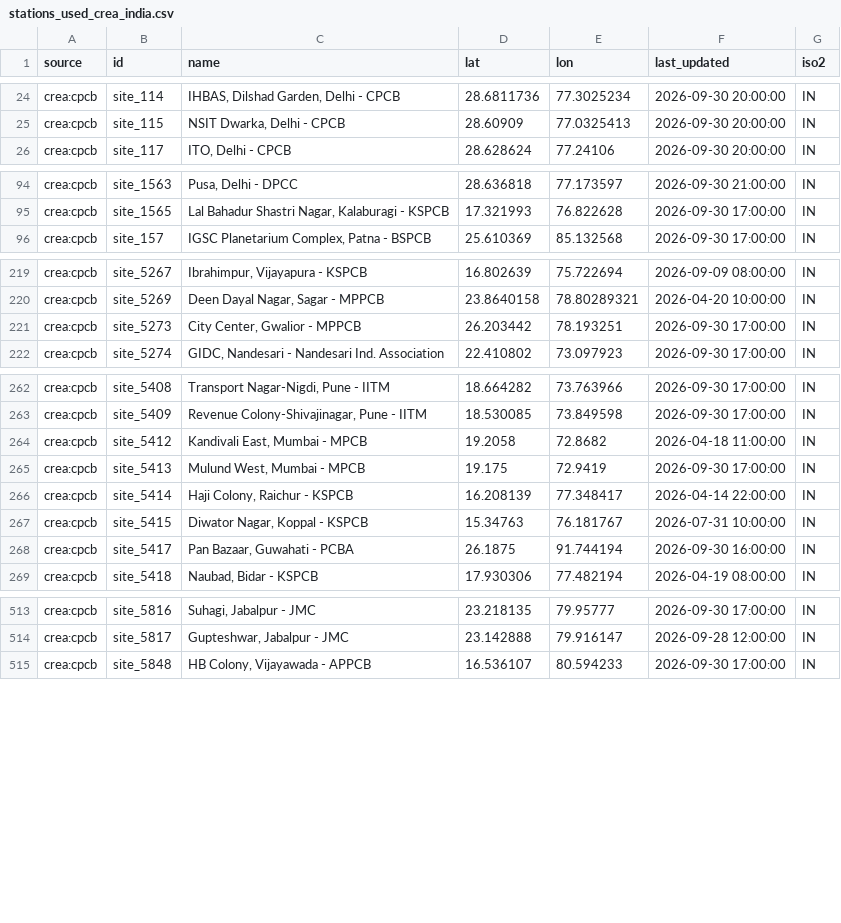
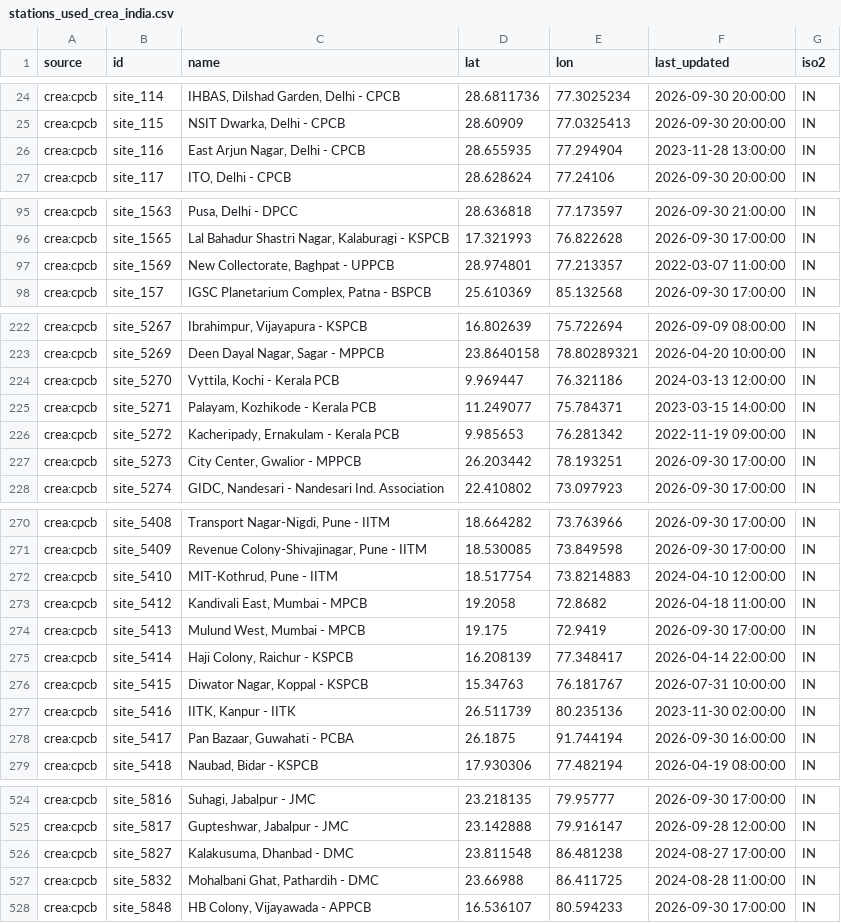
Before and after one commit to springsnowdrop/202206_technical_assignment_dsde, a CSV file: part1a/results/stations_used_crea_india.csv, drawn as a sheet; only a part is shown, gaps mark what is left out; the diff covers the shown part only.

```diff
--- a/part1a/results/stations_used_crea_india.csv
+++ b/part1a/results/stations_used_crea_india.csv
@@ -25,2 +25,3 @@ crea:cpcb,site_114,"IHBAS, Dilshad Garden, Delhi - CPCB",28.6811736,77.3025234,2
 crea:cpcb,site_115,"NSIT Dwarka, Delhi - CPCB",28.60909,77.0325413,2026-09-30 20:00:00,IN
+crea:cpcb,site_116,"East Arjun Nagar, Delhi - CPCB",28.655935,77.294904,2023-11-28 13:00:00,IN
 crea:cpcb,site_117,"ITO, Delhi - CPCB",28.628624,77.24106,2026-09-30 20:00:00,IN
@@ -95,2 +96,3 @@ crea:cpcb,site_1563,"Pusa, Delhi - DPCC",28.636818,77.173597,2026-09-30 21:00:00
 crea:cpcb,site_1565,"Lal Bahadur Shastri Nagar, Kalaburagi - KSPCB",17.321993,76.822628,2026-09-30 17:00:00,IN
+crea:cpcb,site_1569,"New Collectorate, Baghpat - UPPCB",28.974801,77.213357,2022-03-07 11:00:00,IN
 crea:cpcb,site_157,"IGSC Planetarium Complex, Patna - BSPCB",25.610369,85.132568,2026-09-30 17:00:00,IN
@@ -220,2 +223,5 @@ crea:cpcb,site_5267,"Ibrahimpur, Vijayapura - KSPCB",16.802639,75.722694,2026-09
 crea:cpcb,site_5269,"Deen Dayal Nagar, Sagar - MPPCB",23.8640158,78.80289321,2026-04-20 10:00:00,IN
+crea:cpcb,site_5270,"Vyttila, Kochi - Kerala PCB",9.969447,76.321186,2024-03-13 12:00:00,IN
+crea:cpcb,site_5271,"Palayam, Kozhikode - Kerala PCB",11.249077,75.784371,2023-03-15 14:00:00,IN
+crea:cpcb,site_5272,"Kacheripady, Ernakulam - Kerala PCB",9.985653,76.281342,2022-11-19 09:00:00,IN
 crea:cpcb,site_5273,"City Center, Gwalior - MPPCB",26.203442,78.193251,2026-09-30 17:00:00,IN
@@ -263,2 +271,3 @@ crea:cpcb,site_5408,"Transport Nagar-Nigdi, Pune - IITM",18.664282,73.763966,202
 crea:cpcb,site_5409,"Revenue Colony-Shivajinagar, Pune - IITM",18.530085,73.849598,2026-09-30 17:00:00,IN
+crea:cpcb,site_5410,"MIT-Kothrud, Pune - IITM",18.517754,73.8214883,2024-04-10 12:00:00,IN
 crea:cpcb,site_5412,"Kandivali East, Mumbai - MPCB",19.2058,72.8682,2026-04-18 11:00:00,IN
@@ -267,2 +276,3 @@ crea:cpcb,site_5414,"Haji Colony, Raichur - KSPCB",16.208139,77.348417,2026-04-1
 crea:cpcb,site_5415,"Diwator Nagar, Koppal - KSPCB",15.34763,76.181767,2026-07-31 10:00:00,IN
+crea:cpcb,site_5416,"IITK, Kanpur - IITK",26.511739,80.235136,2023-11-30 02:00:00,IN
 crea:cpcb,site_5417,"Pan Bazaar, Guwahati - PCBA",26.1875,91.744194,2026-09-30 16:00:00,IN
@@ -514,2 +525,4 @@ crea:cpcb,site_5816,"Suhagi, Jabalpur - JMC",23.218135,79.95777,2026-09-30 17:00
 crea:cpcb,site_5817,"Gupteshwar, Jabalpur - JMC",23.142888,79.916147,2026-09-28 12:00:00,IN
+crea:cpcb,site_5827,"Kalakusuma, Dhanbad - DMC",23.811548,86.481238,2024-08-27 17:00:00,IN
+crea:cpcb,site_5832,"Mohalbani Ghat, Pathardih - DMC",23.66988,86.411725,2024-08-28 11:00:00,IN
 crea:cpcb,site_5848,"HB Colony, Vijayawada - APPCB",16.536107,80.594233,2026-09-30 17:00:00,IN
```
Also changed, not shown: 4 added rows elsewhere in this file, part1a/results/coverage_crea_india.csv, part1a/results/coverage_cumulative_crea_india.csv, 14 other files.
